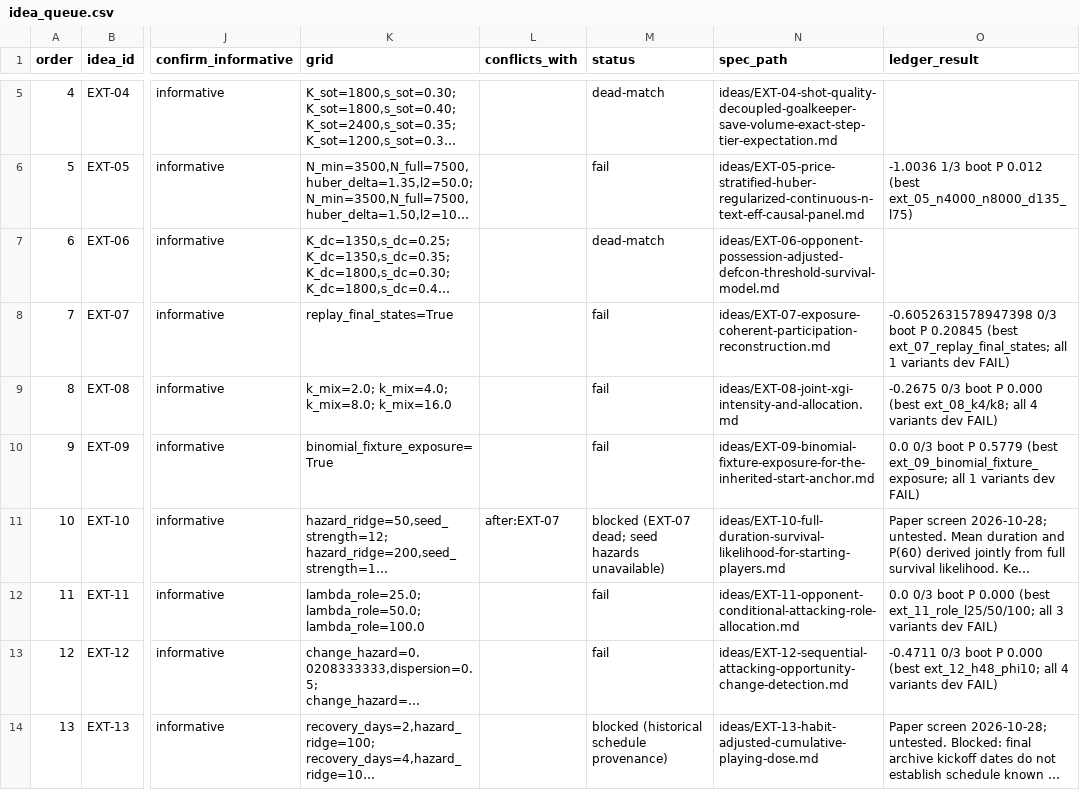
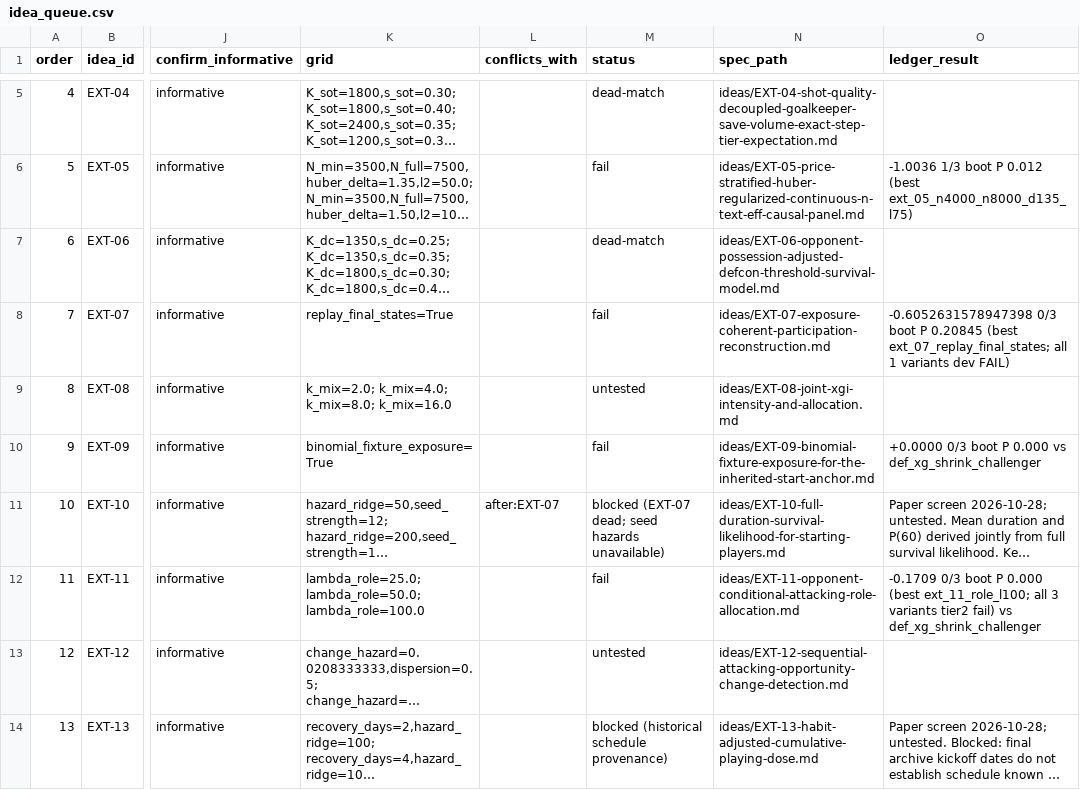
Before and after one commit to JubileeZ/fpl-jubilee-ascent, a CSV file: docs/research/candidate-ideation/idea_queue.csv, drawn as a sheet; only a part is shown, gaps mark what is left out; long unchanged cells end in …; the diff names each change by its address in the sheet, - before the commit and + after, or states it on an @@ line.

Commit message:
feat(research): reopen EXT-08 and EXT-12 for evaluation on def_xg_shrink_challenger

```diff
--- a/docs/research/candidate-ideation/idea_queue.csv
+++ b/docs/research/candidate-ideation/idea_queue.csv
-M9 (status): fail
+M9 (status): untested
-O9 (ledger_result): -0.2675 0/3 boot P 0.000 (best ext_08_k4/k8; all 4 variants dev FAIL)
+O9 (ledger_result): (empty)
-O10 (ledger_result): 0.0 0/3 boot P 0.5779 (best ext_09_binomial_fixture_exposure; all 1 variants dev FAIL)
+O10 (ledger_result): +0.0000 0/3 boot P 0.000 vs def_xg_shrink_challenger
-O12 (ledger_result): 0.0 0/3 boot P 0.000 (best ext_11_role_l25/50/100; all 3 variants dev FAIL)
+O12 (ledger_result): -0.1709 0/3 boot P 0.000 (best ext_11_role_l100; all 3 variants tier2 fail) vs def_xg_shrink_challenger
-M13 (status): fail
+M13 (status): untested
-O13 (ledger_result): -0.4711 0/3 boot P 0.000 (best ext_12_h48_phi10; all 4 variants dev FAIL)
+O13 (ledger_result): (empty)
```
Also changed, not shown: docs/research/candidate-ledger/candidate_ledger.csv, 2 other files.
